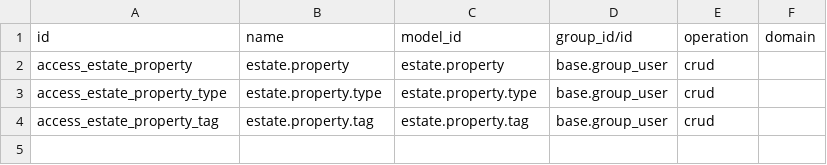
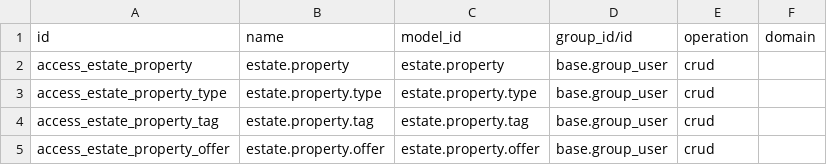
Before and after one commit to aych-odoo/odoo, a CSV file: addons/estate/security/ir.access.csv, drawn as a sheet.

Commit message:
[IMP] estate: record offers on properties
A property can receive several offers, and each offer belongs to one property. Add the offer model with its required property link and expose the inverse One2many field on the property form. Keep offers accessible from the property rather than giving them a separate menu.

```diff
--- a/addons/estate/security/ir.access.csv
+++ b/addons/estate/security/ir.access.csv
@@ -4 +4,2 @@ access_estate_property_type,estate.property.type,estate.property.type,base.group
 access_estate_property_tag,estate.property.tag,estate.property.tag,base.group_user,crud,
+access_estate_property_offer,estate.property.offer,estate.property.offer,base.group_user,crud,
```
Also changed, not shown: 7 other files.
